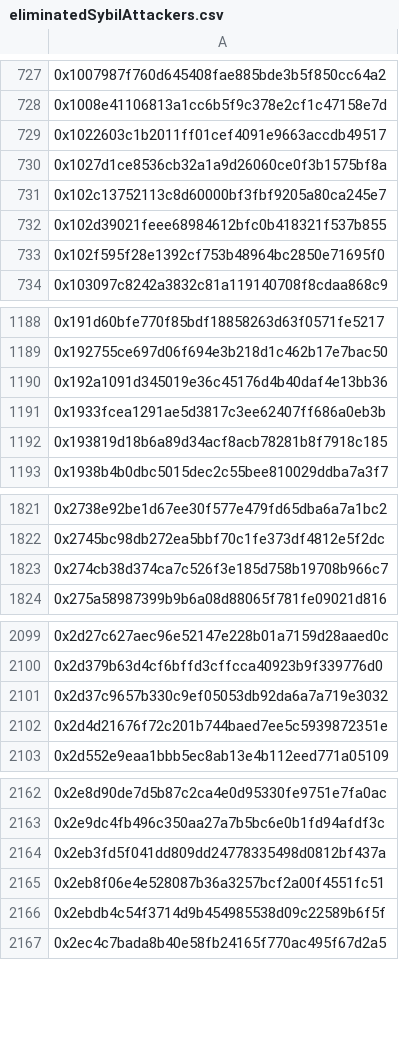
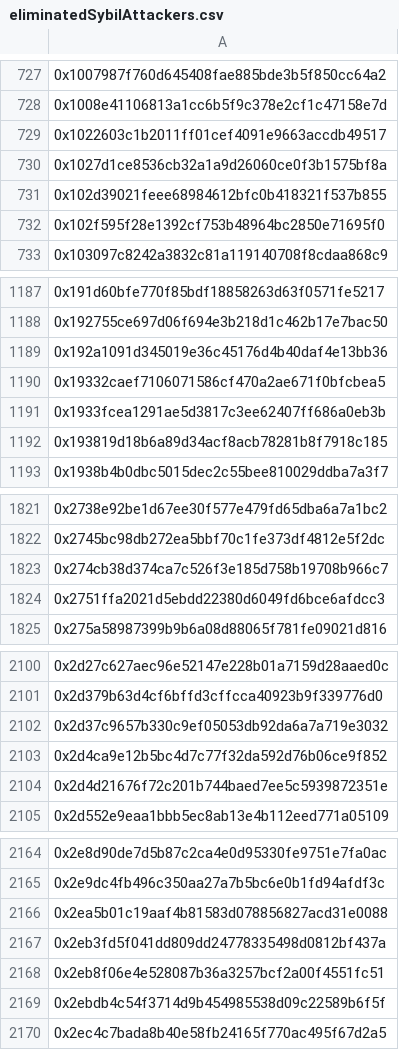
Before and after one commit to hop-protocol/hop-airdrop, a CSV file: src/data/eliminatedSybilAttackers.csv, drawn as a sheet; only a part is shown, gaps mark what is left out; removed rows and columns are numbered as before the commit, all else as after; the diff covers the shown part only; the diff names each change by its address in the sheet, - before the commit and + after, or states it on an @@ line.

```diff
--- a/src/data/eliminatedSybilAttackers.csv
+++ b/src/data/eliminatedSybilAttackers.csv
-row 731: 0x102c13752113c8d60000bf3fbf9205a80ca245e7
+row 1190: 0x19332caef7106071586cf470a2ae671f0bfcbea5
+row 1824: 0x2751ffa2021d5ebdd22380d6049fd6bce6afdcc3
+row 2103: 0x2d4ca9e12b5bc4d7c77f32da592d76b06ce9f852
+row 2166: 0x2ea5b01c19aaf4b81583d078856827acd31e0088
```
Also changed, not shown: 26 added rows elsewhere in this file, 5 other files.
